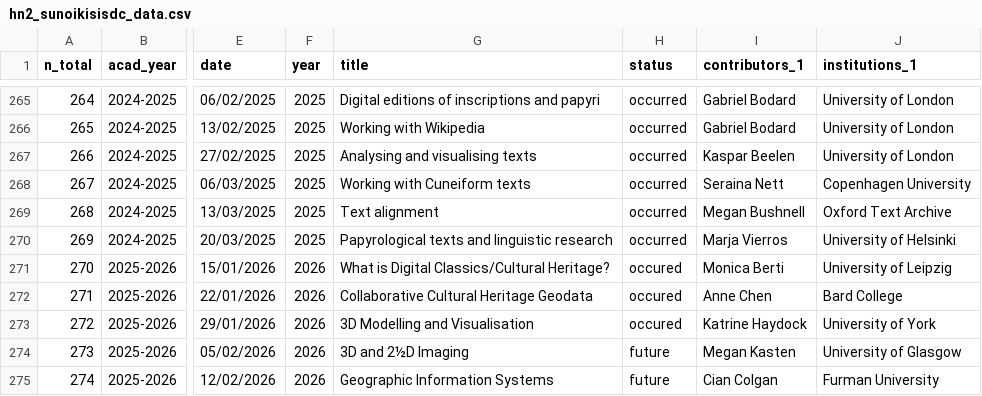
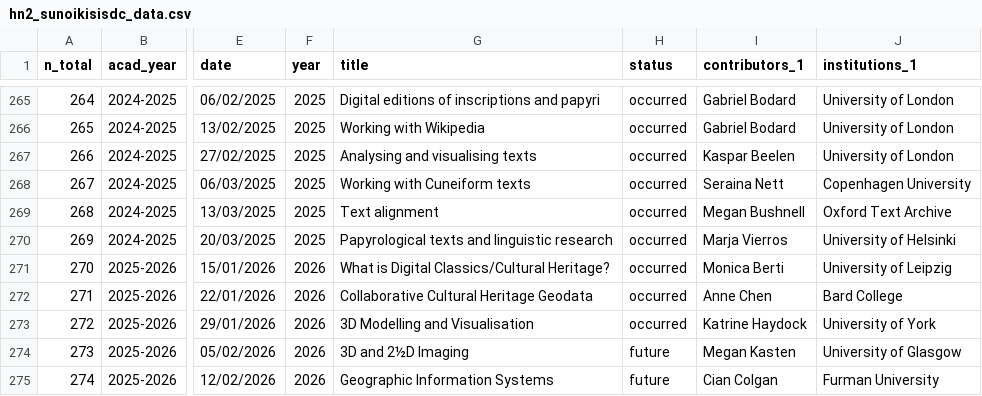
Before and after one commit to classnum/hn2_sunoikisisdc, a CSV file: hn2_sunoikisisdc_data.csv, drawn as a sheet; only a part is shown, gaps mark what is left out; the diff names each change by its address in the sheet, - before the commit and + after, or states it on an @@ line.

Commit message:
Correction of the word "occurred"
Correction of "occured" to "occurred" line 271 to 273.

```diff
--- a/hn2_sunoikisisdc_data.csv
+++ b/hn2_sunoikisisdc_data.csv
-H271:H273 (status): occured
+H271:H273 (status): occurred
```
